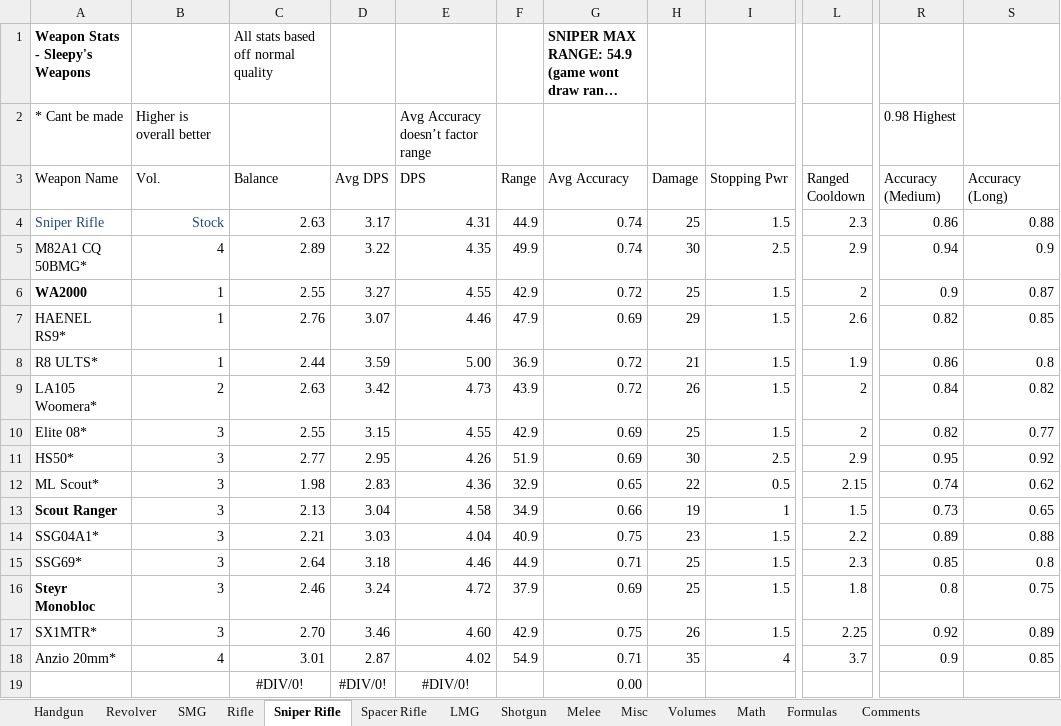
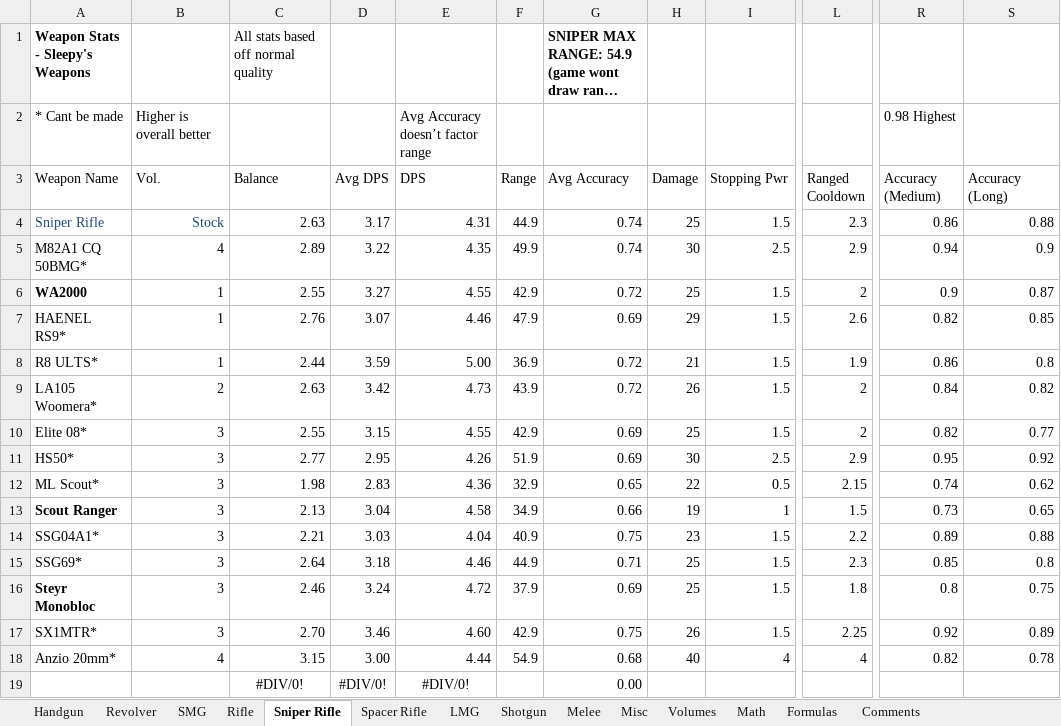
Before and after one commit to sleepy068/Rimworld_Weapons, an Excel workbook: Resources/WeaponsStats.xlsx, sheet Sniper Rifle, drawn as a sheet; only a part is shown, gaps mark what is left out; long unchanged cells end in …; values as stored, in another font and other column widths than the file's, no borders; conditional formats and table styles not drawn; the diff names each change by its address in the sheet, - before the commit and + after, or states it on an @@ line.

```diff
--- a/Resources/WeaponsStats.xlsx (sheet Sniper Rifle)
+++ b/Resources/WeaponsStats.xlsx (sheet Sniper Rifle)
-C18 (Balance): 3.01
+C18 (Balance): 3.15
-D18 (Avg DPS): 2.87
+D18 (Avg DPS): 3.00
-E18 (DPS): 4.02
+E18 (DPS): 4.44
-G18 (Avg Accuracy): 0.71
+G18 (Avg Accuracy): 0.68
-H18 (Damage): 35
+H18 (Damage): 40
-L18 (Ranged Cooldown): 3.7
+L18 (Ranged Cooldown): 4
-R18 (Accuracy (Medium)): 0.9
+R18 (Accuracy (Medium)): 0.82
-S18 (Accuracy (Long)): 0.85
+S18 (Accuracy (Long)): 0.78
```
Also changed, not shown: 4 other files.
